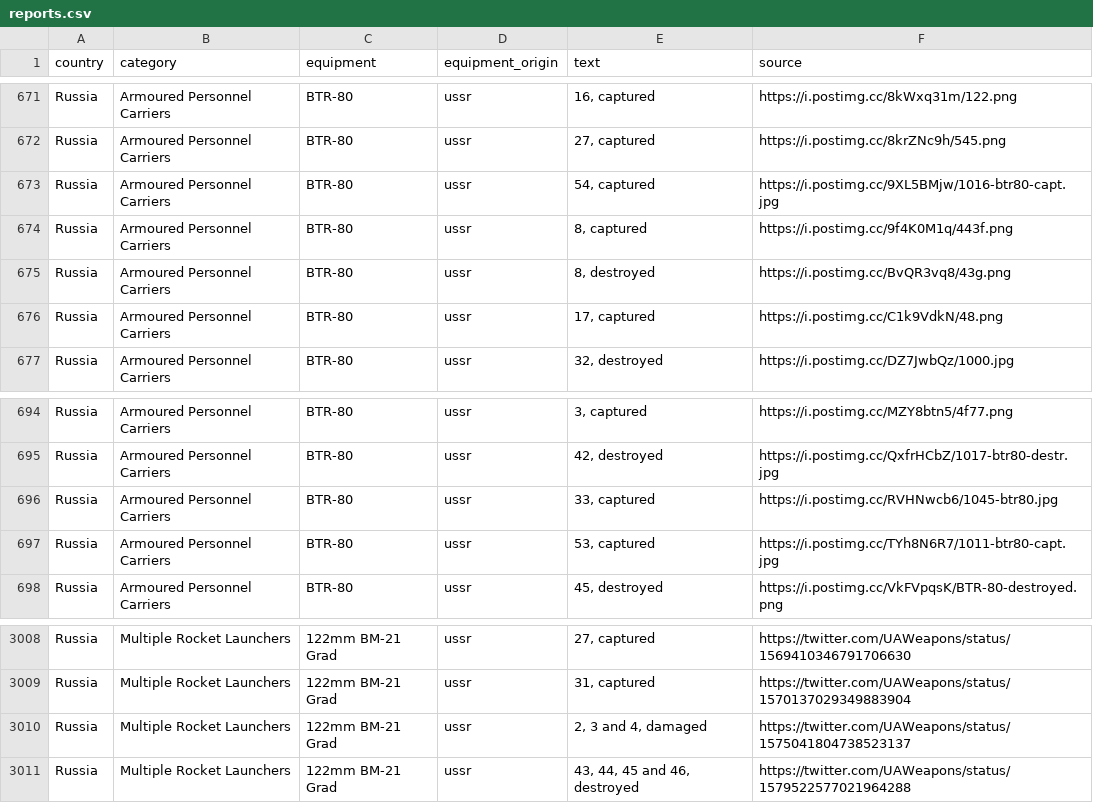
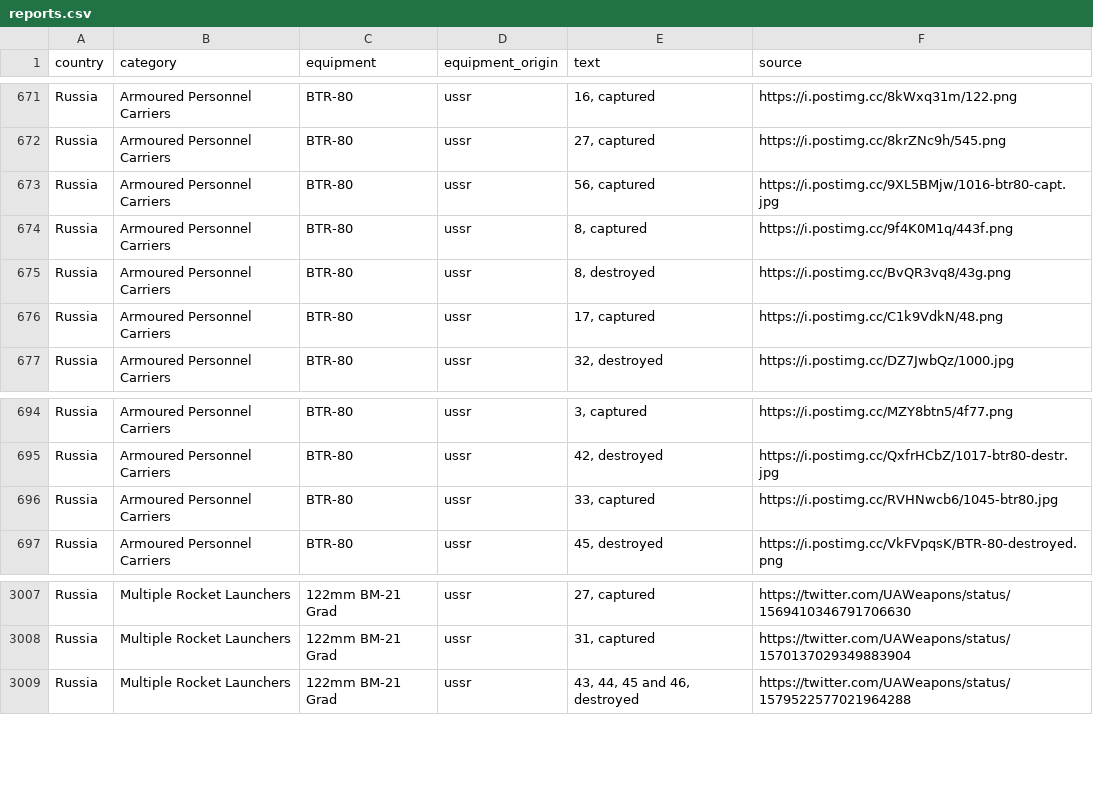
Before and after one commit to mauforonda/ukraine, a CSV file: reports.csv, drawn as a sheet; only a part is shown, gaps mark what is left out.

```diff
--- a/reports.csv
+++ b/reports.csv
@@ -672,3 +672,3 @@ Russia,Armoured Personnel Carriers ,BTR-80,ussr,"16, captured",https://i.postimg
 Russia,Armoured Personnel Carriers ,BTR-80,ussr,"27, captured",https://i.postimg.cc/8krZNc9h/545.png
-Russia,Armoured Personnel Carriers ,BTR-80,ussr,"54, captured",https://i.postimg.cc/9XL5BMjw/1016-btr80-capt.jpg
+Russia,Armoured Personnel Carriers ,BTR-80,ussr,"56, captured",https://i.postimg.cc/9XL5BMjw/1016-btr80-capt.jpg
 Russia,Armoured Personnel Carriers ,BTR-80,ussr,"8, captured",https://i.postimg.cc/9f4K0M1q/443f.png
@@ -696,3 +696,2 @@ Russia,Armoured Personnel Carriers ,BTR-80,ussr,"42, destroyed",https://i.postim
 Russia,Armoured Personnel Carriers ,BTR-80,ussr,"33, captured",https://i.postimg.cc/RVHNwcb6/1045-btr80.jpg
-Russia,Armoured Personnel Carriers ,BTR-80,ussr,"53, captured",https://i.postimg.cc/TYh8N6R7/1011-btr80-capt.jpg
 Russia,Armoured Personnel Carriers ,BTR-80,ussr,"45, destroyed",https://i.postimg.cc/VkFVpqsK/BTR-80-destroyed.png
@@ -3009,3 +3008,2 @@ Russia,Multiple Rocket Launchers ,122mm BM-21 Grad,ussr,"27, captured",https://t
 Russia,Multiple Rocket Launchers ,122mm BM-21 Grad,ussr,"31, captured",https://twitter.com/UAWeapons/status/1570137029349883904
-Russia,Multiple Rocket Launchers ,122mm BM-21 Grad,ussr,"2, 3 and 4, damaged",https://twitter.com/UAWeapons/status/1575041804738523137
 Russia,Multiple Rocket Launchers ,122mm BM-21 Grad,ussr,"43, 44, 45 and 46, destroyed",https://twitter.com/UAWeapons/status/1579522577021964288
```
Also changed, not shown: log.csv, summary.csv, 1 other file.
